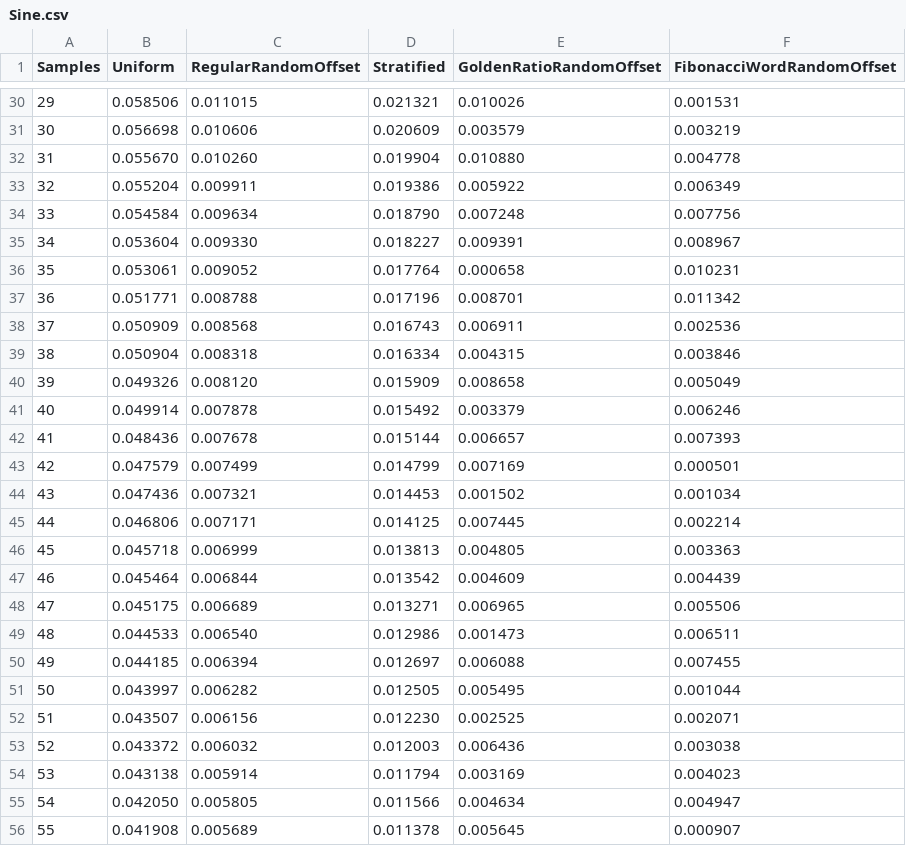
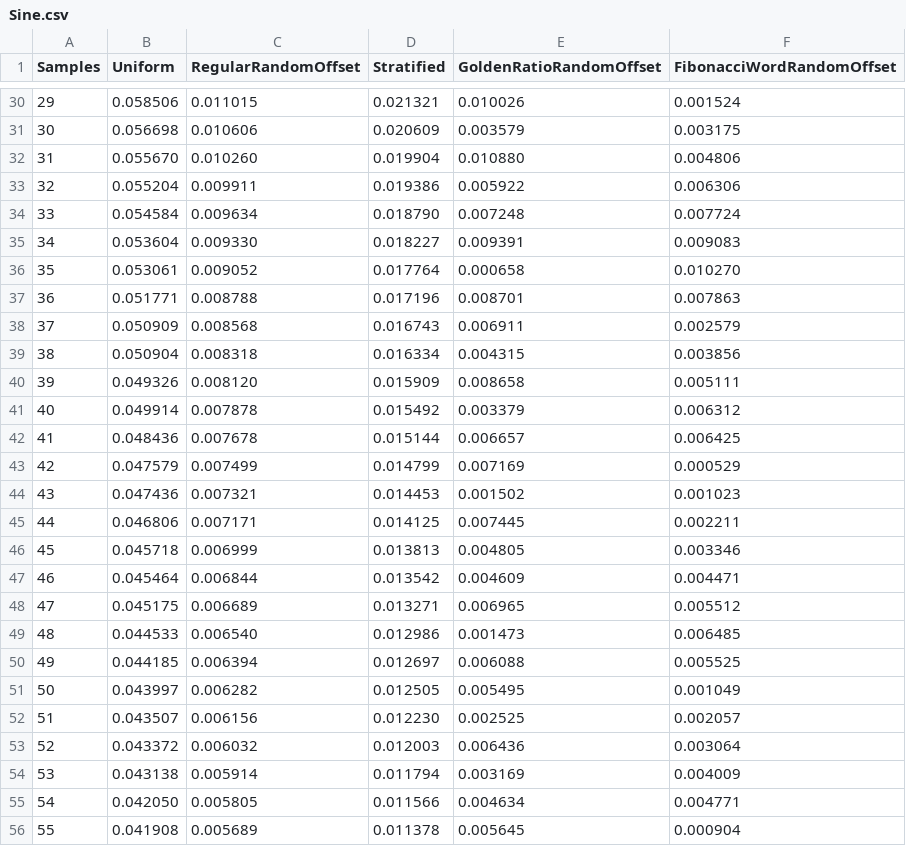
Before and after one commit to Atrix256/GoldenRatio1DSorted, a CSV file: out/Sine.csv, drawn as a sheet; only a part is shown, gaps mark what is left out; the diff covers the shown part only.

```diff
--- a/out/Sine.csv
+++ b/out/Sine.csv
@@ -30,27 +30,27 @@
-"29","0.058506","0.011015","0.021321","0.010026","0.001531"
-"30","0.056698","0.010606","0.020609","0.003579","0.003219"
-"31","0.055670","0.010260","0.019904","0.010880","0.004778"
-"32","0.055204","0.009911","0.019386","0.005922","0.006349"
-"33","0.054584","0.009634","0.018790","0.007248","0.007756"
-"34","0.053604","0.009330","0.018227","0.009391","0.008967"
-"35","0.053061","0.009052","0.017764","0.000658","0.010231"
-"36","0.051771","0.008788","0.017196","0.008701","0.011342"
-"37","0.050909","0.008568","0.016743","0.006911","0.002536"
-"38","0.050904","0.008318","0.016334","0.004315","0.003846"
-"39","0.049326","0.008120","0.015909","0.008658","0.005049"
-"40","0.049914","0.007878","0.015492","0.003379","0.006246"
-"41","0.048436","0.007678","0.015144","0.006657","0.007393"
-"42","0.047579","0.007499","0.014799","0.007169","0.000501"
-"43","0.047436","0.007321","0.014453","0.001502","0.001034"
-"44","0.046806","0.007171","0.014125","0.007445","0.002214"
-"45","0.045718","0.006999","0.013813","0.004805","0.003363"
-"46","0.045464","0.006844","0.013542","0.004609","0.004439"
-"47","0.045175","0.006689","0.013271","0.006965","0.005506"
-"48","0.044533","0.006540","0.012986","0.001473","0.006511"
-"49","0.044185","0.006394","0.012697","0.006088","0.007455"
-"50","0.043997","0.006282","0.012505","0.005495","0.001044"
-"51","0.043507","0.006156","0.012230","0.002525","0.002071"
-"52","0.043372","0.006032","0.012003","0.006436","0.003038"
-"53","0.043138","0.005914","0.011794","0.003169","0.004023"
-"54","0.042050","0.005805","0.011566","0.004634","0.004947"
-"55","0.041908","0.005689","0.011378","0.005645","0.000907"
+"29","0.058506","0.011015","0.021321","0.010026","0.001524"
+"30","0.056698","0.010606","0.020609","0.003579","0.003175"
+"31","0.055670","0.010260","0.019904","0.010880","0.004806"
+"32","0.055204","0.009911","0.019386","0.005922","0.006306"
+"33","0.054584","0.009634","0.018790","0.007248","0.007724"
+"34","0.053604","0.009330","0.018227","0.009391","0.009083"
+"35","0.053061","0.009052","0.017764","0.000658","0.010270"
+"36","0.051771","0.008788","0.017196","0.008701","0.007863"
+"37","0.050909","0.008568","0.016743","0.006911","0.002579"
+"38","0.050904","0.008318","0.016334","0.004315","0.003856"
+"39","0.049326","0.008120","0.015909","0.008658","0.005111"
+"40","0.049914","0.007878","0.015492","0.003379","0.006312"
+"41","0.048436","0.007678","0.015144","0.006657","0.006425"
+"42","0.047579","0.007499","0.014799","0.007169","0.000529"
+"43","0.047436","0.007321","0.014453","0.001502","0.001023"
+"44","0.046806","0.007171","0.014125","0.007445","0.002211"
+"45","0.045718","0.006999","0.013813","0.004805","0.003346"
+"46","0.045464","0.006844","0.013542","0.004609","0.004471"
+"47","0.045175","0.006689","0.013271","0.006965","0.005512"
+"48","0.044533","0.006540","0.012986","0.001473","0.006485"
+"49","0.044185","0.006394","0.012697","0.006088","0.005525"
+"50","0.043997","0.006282","0.012505","0.005495","0.001049"
+"51","0.043507","0.006156","0.012230","0.002525","0.002057"
+"52","0.043372","0.006032","0.012003","0.006436","0.003064"
+"53","0.043138","0.005914","0.011794","0.003169","0.004009"
+"54","0.042050","0.005805","0.011566","0.004634","0.004771"
+"55","0.041908","0.005689","0.011378","0.005645","0.000904"
```
Also changed, not shown: 72 edited cells elsewhere in this file, out/Step.csv, out/Triangle.csv, 4 other files.
